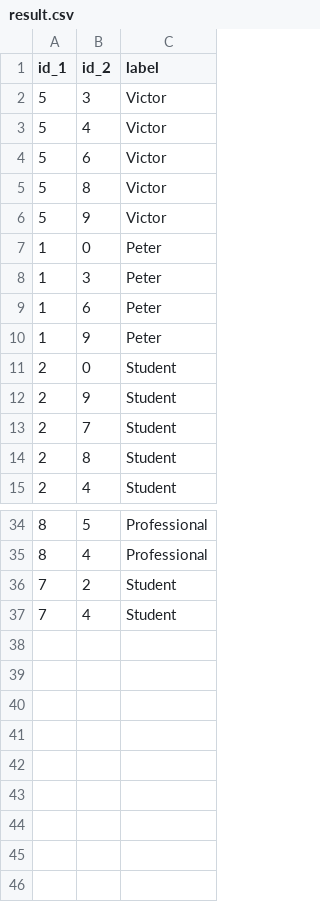
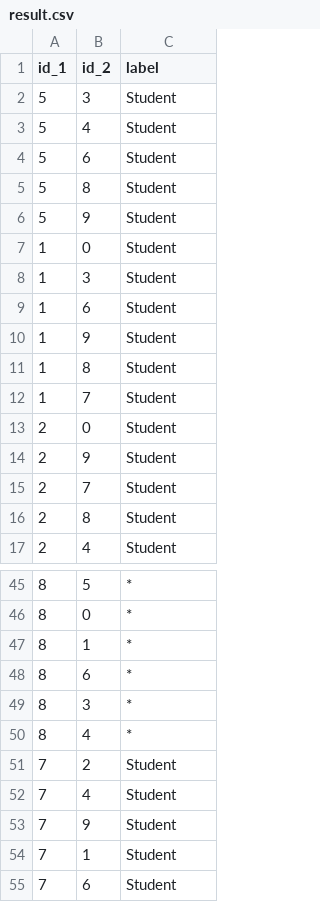
Before and after one commit to Federico-Conti/data-protection-privacy, a CSV file: result.csv, drawn as a sheet; only a part is shown, gaps mark what is left out; the diff covers the shown part only.

```diff
--- a/result.csv
+++ b/result.csv
@@ -1,11 +1,13 @@
 id_1,id_2,label
-5,3,Victor
-5,4,Victor
-5,6,Victor
-5,8,Victor
-5,9,Victor
-1,0,Peter
-1,3,Peter
-1,6,Peter
-1,9,Peter
+5,3,Student
+5,4,Student
+5,6,Student
+5,8,Student
+5,9,Student
+1,0,Student
+1,3,Student
+1,6,Student
+1,9,Student
+1,8,Student
+1,7,Student
 2,0,Student
@@ -34,4 +45,11 @@ id_1,id_2,label
-8,5,Professional
-8,4,Professional
+8,5,*
+8,0,*
+8,1,*
+8,6,*
+8,3,*
+8,4,*
 7,2,Student
 7,4,Student
+7,9,Student
+7,1,Student
+7,6,Student
```
Also changed, not shown: 9 added rows and 10 edited cells elsewhere in this file, 5 other files.
